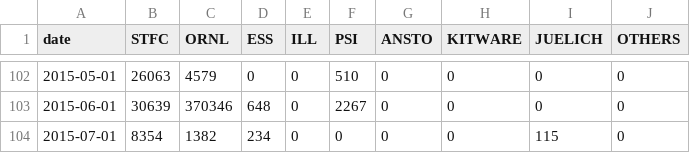
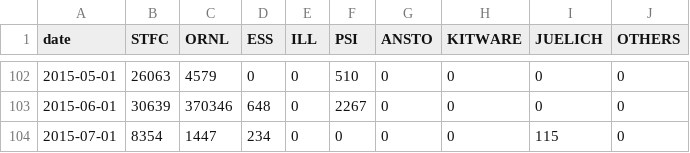
Before and after one commit to mantidproject/documents, a CSV file: Project-Management/reports/facility-added-lines.csv, drawn as a sheet; only a part is shown, gaps mark what is left out.

Commit message:
Updated git reports

```diff
--- a/Project-Management/reports/facility-added-lines.csv
+++ b/Project-Management/reports/facility-added-lines.csv
@@ -103,2 +103,2 @@ date,STFC,ORNL,ESS,ILL,PSI,ANSTO,KITWARE,JUELICH,OTHERS
 2015-06-01,30639,370346,648,0,2267,0,0,0,0
-2015-07-01,8354,1382,234,0,0,0,0,115,0
+2015-07-01,8354,1447,234,0,0,0,0,115,0
```
Also changed, not shown: Project-Management/reports/facility-changed-files.csv, Project-Management/reports/facility-commits.csv, 1 other file.
